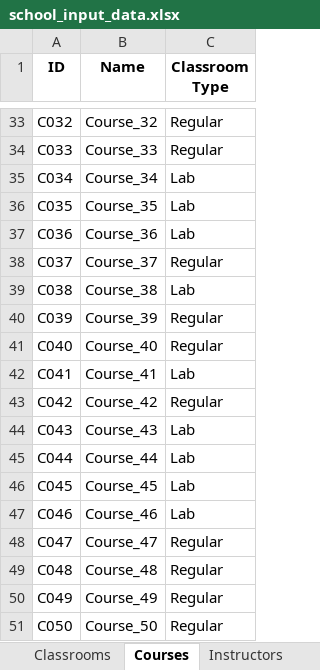
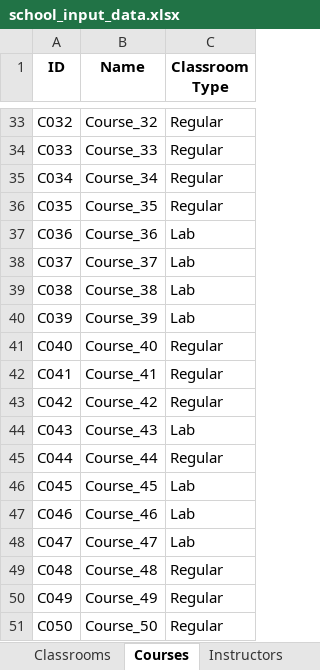
Before and after one commit to BatuhanElitok/GA_Schedule, an Excel workbook: school_input_data.xlsx, sheet Courses, drawn as a sheet; only a part is shown, gaps mark what is left out; values as stored, in another font and other column widths than the file's, no borders; the diff covers the shown part only; the diff names each change by its address in the sheet, - before the commit and + after, or states it on an @@ line.

```diff
--- a/school_input_data.xlsx (sheet Courses)
+++ b/school_input_data.xlsx (sheet Courses)
-C35:C36 (Classroom Type): Lab
+C35:C36 (Classroom Type): Regular
-C38 (Classroom Type): Regular
+C38 (Classroom Type): Lab
-C40 (Classroom Type): Regular
+C40 (Classroom Type): Lab
-C42 (Classroom Type): Lab
+C42 (Classroom Type): Regular
-C45 (Classroom Type): Lab
+C45 (Classroom Type): Regular
-C48 (Classroom Type): Regular
+C48 (Classroom Type): Lab
```
Also changed, not shown: 15 edited cells elsewhere in this sheet, sheet Students, sheet Instructors, sheet Classrooms, schedule_output.xlsx, 5 other files.
